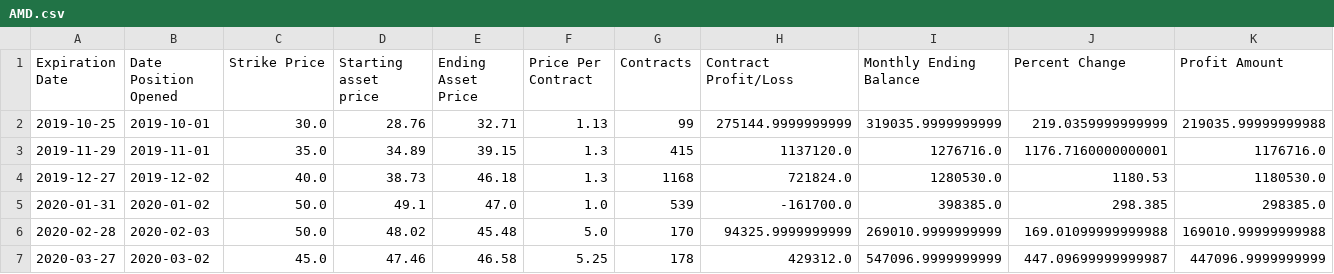
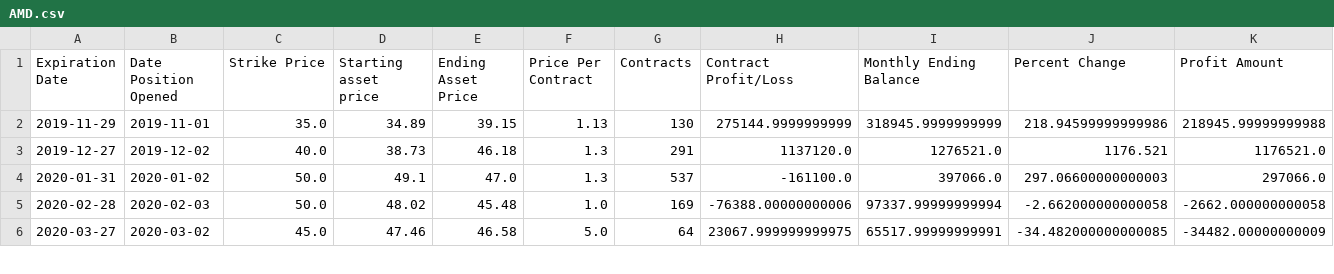
Before and after one commit to ericv105/comp-investment-project, a CSV file: data/outputs/synthetic_long/AMD.csv, drawn as a sheet; only a part is shown; the diff covers the shown part only.

Commit message:
Removed extra AMD file All outputs complete

```diff
--- a/data/outputs/synthetic_long/AMD.csv
+++ b/data/outputs/synthetic_long/AMD.csv
@@ -1,7 +1,6 @@
 Expiration Date,Date Position Opened,Strike Price,Starting asset price,Ending Asset Price,Price Per Contract,Contracts,Contract Profit/Loss,Monthly Ending Balance,Percent Change,Profit Amount
-2019-10-25,2019-10-01,30.0,28.76,32.71,1.13,99,275144.9999999999,319035.9999999999,219.0359999999999,219035.99999999988
-2019-11-29,2019-11-01,35.0,34.89,39.15,1.3,415,1137120.0,1276716.0,1176.7160000000001,1176716.0
-2019-12-27,2019-12-02,40.0,38.73,46.18,1.3,1168,721824.0,1280530.0,1180.53,1180530.0
-2020-01-31,2020-01-02,50.0,49.1,47.0,1.0,539,-161700.0,398385.0,298.385,298385.0
-2020-02-28,2020-02-03,50.0,48.02,45.48,5.0,170,94325.9999999999,269010.9999999999,169.01099999999988,169010.99999999988
-2020-03-27,2020-03-02,45.0,47.46,46.58,5.25,178,429312.0,547096.9999999999,447.09699999999987,447096.9999999999
+2019-11-29,2019-11-01,35.0,34.89,39.15,1.13,130,275144.9999999999,318945.9999999999,218.94599999999986,218945.99999999988
+2019-12-27,2019-12-02,40.0,38.73,46.18,1.3,291,1137120.0,1276521.0,1176.521,1176521.0
+2020-01-31,2020-01-02,50.0,49.1,47.0,1.3,537,-161100.0,397066.0,297.06600000000003,297066.0
+2020-02-28,2020-02-03,50.0,48.02,45.48,1.0,169,-76388.00000000006,97337.99999999994,-2.662000000000058,-2662.000000000058
+2020-03-27,2020-03-02,45.0,47.46,46.58,5.0,64,23067.999999999975,65517.99999999991,-34.482000000000085,-34482.00000000009
```
Also changed, not shown: 1 added row and 99 edited cells elsewhere in this file, 13 other files.
